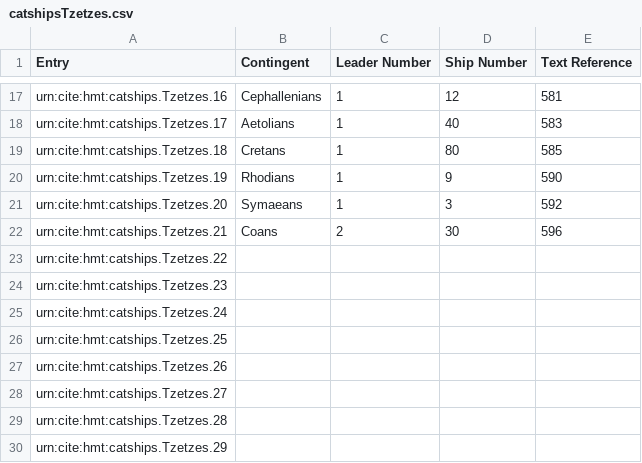
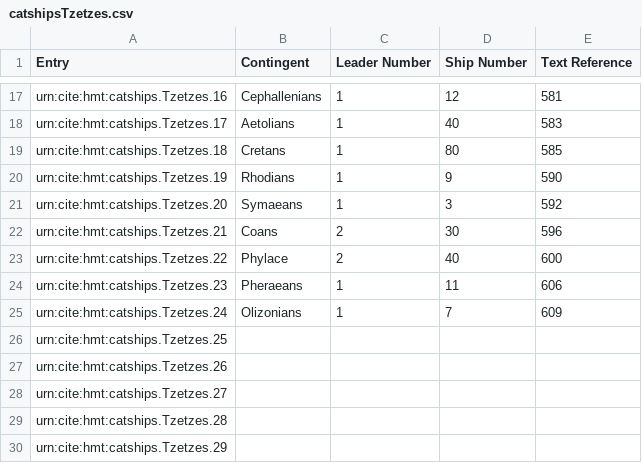
Before and after one commit to neelsmith/retelling, a CSV file: collections/catshipsTzetzes.csv, drawn as a sheet; only a part is shown, gaps mark what is left out.

Commit message:
Update catshipsTzetzes.csv

```diff
--- a/collections/catshipsTzetzes.csv
+++ b/collections/catshipsTzetzes.csv
@@ -22,5 +22,5 @@ urn:cite:hmt:catships.Tzetzes.20,Symaeans,1,3,592
 urn:cite:hmt:catships.Tzetzes.21,Coans,2,30,596
-urn:cite:hmt:catships.Tzetzes.22,
-urn:cite:hmt:catships.Tzetzes.23,
-urn:cite:hmt:catships.Tzetzes.24,
+urn:cite:hmt:catships.Tzetzes.22,Phylace,2,40,600
+urn:cite:hmt:catships.Tzetzes.23,Pheraeans,1,11,606
+urn:cite:hmt:catships.Tzetzes.24,Olizonians,1,7,609
 urn:cite:hmt:catships.Tzetzes.25,
```
